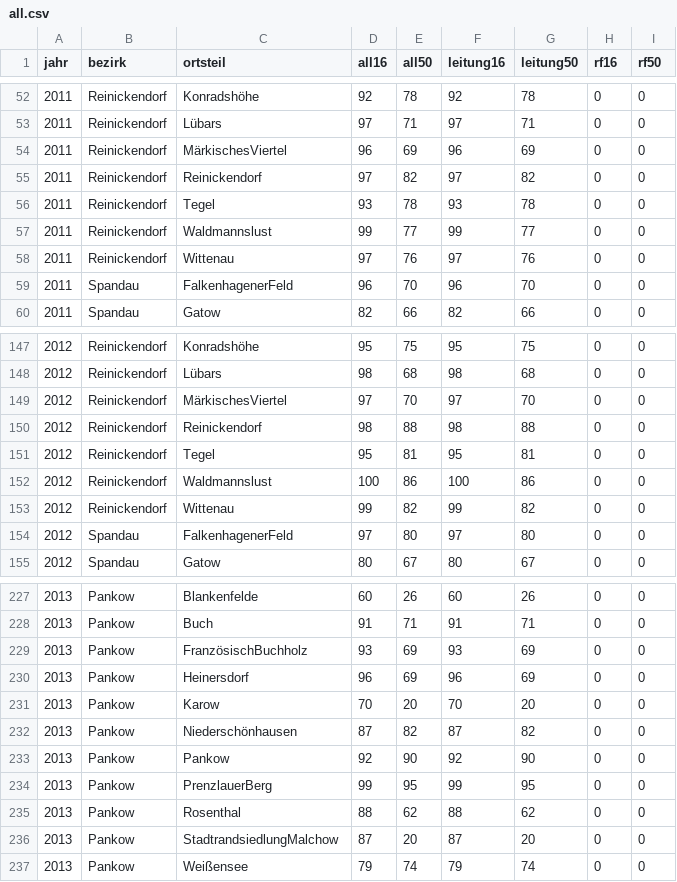
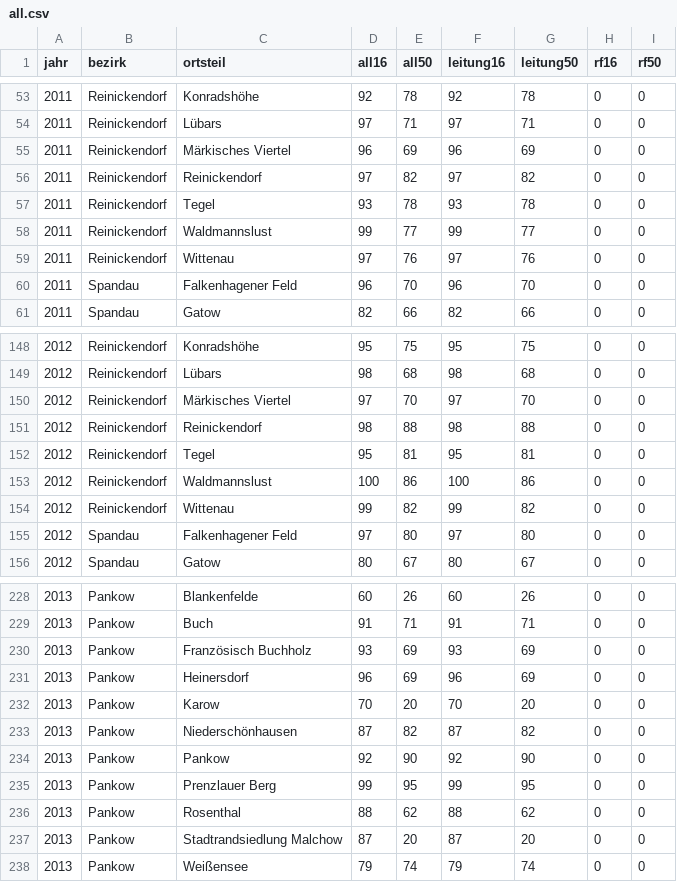
Before and after one commit to cpietsch/breitband, a CSV file: bootstrap/data/all.csv, drawn as a sheet; only a part is shown, gaps mark what is left out; the diff covers the shown part only.

```diff
--- a/bootstrap/data/all.csv
+++ b/bootstrap/data/all.csv
@@ -53,3 +54,3 @@ jahr,bezirk,ortsteil,all16,all50,leitung16,leitung50,rf16,rf50
 2011,Reinickendorf,Lübars,97,71,97,71,0,0
-2011,Reinickendorf,MärkischesViertel,96,69,96,69,0,0
+2011,Reinickendorf,Märkisches Viertel,96,69,96,69,0,0
 2011,Reinickendorf,Reinickendorf,97,82,97,82,0,0
@@ -58,3 +59,3 @@ jahr,bezirk,ortsteil,all16,all50,leitung16,leitung50,rf16,rf50
 2011,Reinickendorf,Wittenau,97,76,97,76,0,0
-2011,Spandau,FalkenhagenerFeld,96,70,96,70,0,0
+2011,Spandau,Falkenhagener Feld,96,70,96,70,0,0
 2011,Spandau,Gatow,82,66,82,66,0,0
@@ -148,3 +149,3 @@ jahr,bezirk,ortsteil,all16,all50,leitung16,leitung50,rf16,rf50
 2012,Reinickendorf,Lübars,98,68,98,68,0,0
-2012,Reinickendorf,MärkischesViertel,97,70,97,70,0,0
+2012,Reinickendorf,Märkisches Viertel,97,70,97,70,0,0
 2012,Reinickendorf,Reinickendorf,98,88,98,88,0,0
@@ -153,3 +154,3 @@ jahr,bezirk,ortsteil,all16,all50,leitung16,leitung50,rf16,rf50
 2012,Reinickendorf,Wittenau,99,82,99,82,0,0
-2012,Spandau,FalkenhagenerFeld,97,80,97,80,0,0
+2012,Spandau,Falkenhagener Feld,97,80,97,80,0,0
 2012,Spandau,Gatow,80,67,80,67,0,0
@@ -228,3 +229,3 @@ jahr,bezirk,ortsteil,all16,all50,leitung16,leitung50,rf16,rf50
 2013,Pankow,Buch,91,71,91,71,0,0
-2013,Pankow,FranzösischBuchholz,93,69,93,69,0,0
+2013,Pankow,Französisch Buchholz,93,69,93,69,0,0
 2013,Pankow,Heinersdorf,96,69,96,69,0,0
@@ -233,5 +234,5 @@ jahr,bezirk,ortsteil,all16,all50,leitung16,leitung50,rf16,rf50
 2013,Pankow,Pankow,92,90,92,90,0,0
-2013,Pankow,PrenzlauerBerg,99,95,99,95,0,0
+2013,Pankow,Prenzlauer Berg,99,95,99,95,0,0
 2013,Pankow,Rosenthal,88,62,88,62,0,0
-2013,Pankow,StadtrandsiedlungMalchow,87,20,87,20,0,0
+2013,Pankow,Stadtrandsiedlung Malchow,87,20,87,20,0,0
 2013,Pankow,Weißensee,79,74,79,74,0,0
```
Also changed, not shown: 1 added row and 12 edited cells elsewhere in this file, 5 other files.
